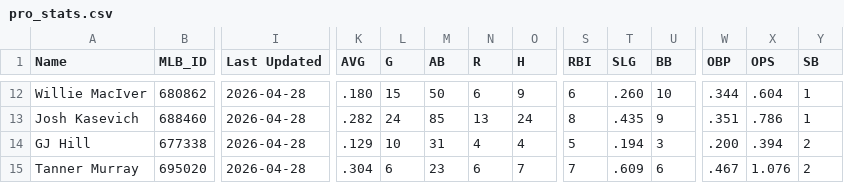
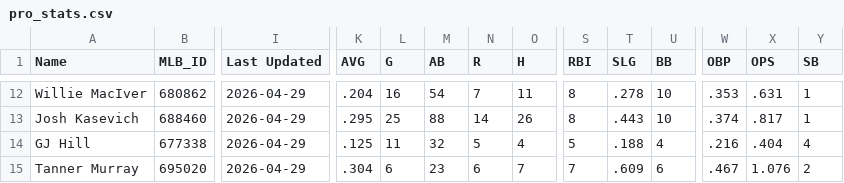
Before and after one commit to krojko24/ccb-alumni-tracker, a CSV file: pro_stats.csv, drawn as a sheet; only a part is shown, gaps mark what is left out; the diff covers the shown part only; the diff names each change by its address in the sheet, - before the commit and + after, or states it on an @@ line.

```diff
--- a/pro_stats.csv
+++ b/pro_stats.csv
-I12:I15 (Last Updated): 2026-04-28
+I12:I15 (Last Updated): 2026-04-29
-K12 (AVG): .180
+K12 (AVG): .204
-L12 (G): 15
+L12 (G): 16
-M12 (AB): 50
+M12 (AB): 54
-N12 (R): 6
+N12 (R): 7
-O12 (H): 9
+O12 (H): 11
-S12 (RBI): 6
+S12 (RBI): 8
-T12 (SLG): .260
+T12 (SLG): .278
-W12 (OBP): .344
+W12 (OBP): .353
-X12 (OPS): .604
+X12 (OPS): .631
-K13 (AVG): .282
+K13 (AVG): .295
-L13 (G): 24
+L13 (G): 25
-M13 (AB): 85
+M13 (AB): 88
-N13 (R): 13
+N13 (R): 14
-O13 (H): 24
+O13 (H): 26
-T13 (SLG): .435
+T13 (SLG): .443
-U13 (BB): 9
+U13 (BB): 10
-W13 (OBP): .351
+W13 (OBP): .374
-X13 (OPS): .786
+X13 (OPS): .817
-K14 (AVG): .129
+K14 (AVG): .125
-L14 (G): 10
+L14 (G): 11
-M14 (AB): 31
+M14 (AB): 32
-N14 (R): 4
+N14 (R): 5
-T14 (SLG): .194
+T14 (SLG): .188
-U14 (BB): 3
+U14 (BB): 4
-W14 (OBP): .200
+W14 (OBP): .216
-X14 (OPS): .394
+X14 (OPS): .404
-Y14 (SB): 2
+Y14 (SB): 4
```
Also changed, not shown: 120 edited cells elsewhere in this file.
